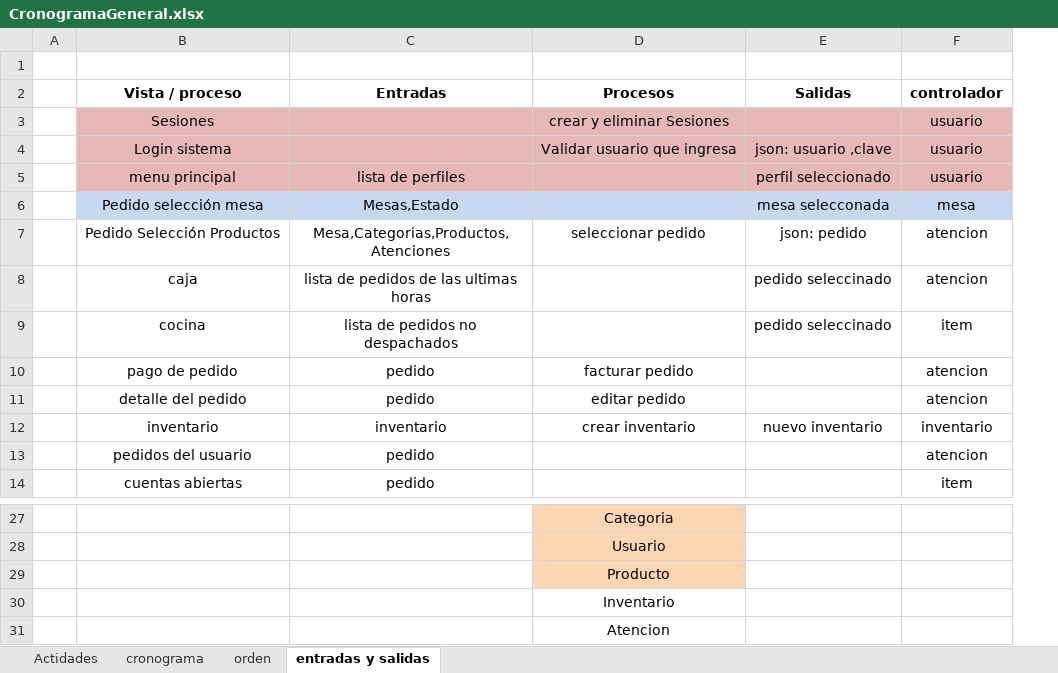
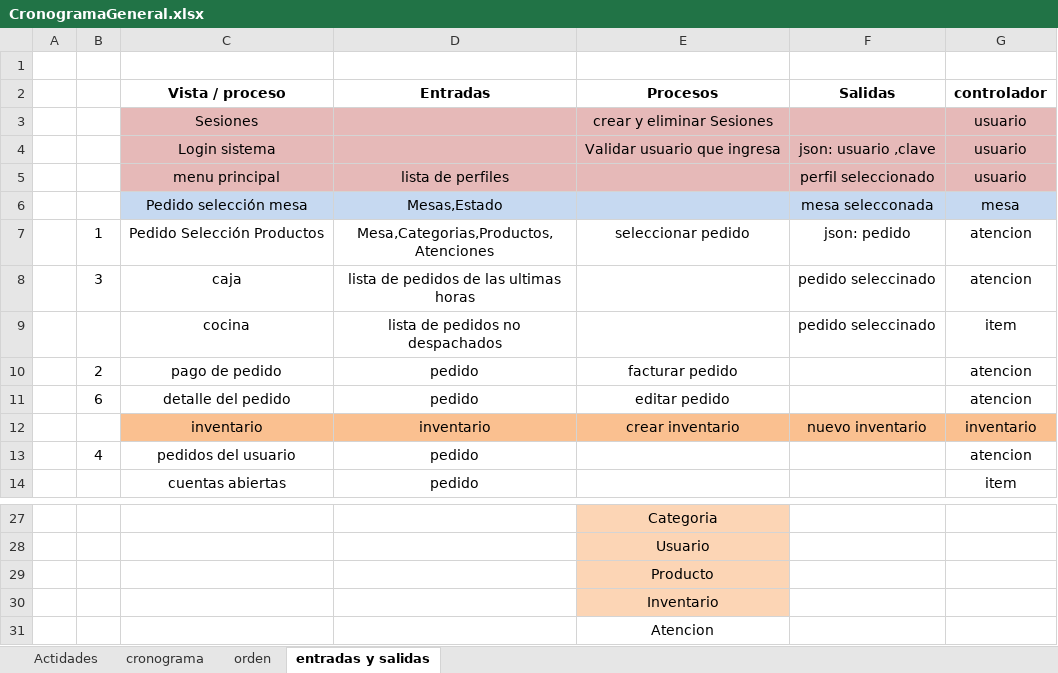
Before and after one commit to david756/-systemv2, an Excel workbook: Modeler/CronogramaGeneral.xlsx, sheet entradas y salidas, drawn as a sheet; only a part is shown, gaps mark what is left out; values as stored, in another font and other column widths than the file's, no borders; addresses are those after the commit; the diff names each change by its address in the sheet, - before the commit and + after, or states it on an @@ line.

```diff
--- a/Modeler/CronogramaGeneral.xlsx (sheet entradas y salidas)
+++ b/Modeler/CronogramaGeneral.xlsx (sheet entradas y salidas)
+column B, rows 7-13: 1 | 3 |  | 2 | 6 |  | 4
-C12:G12 fill: none
+C12:G12 fill: #FAC090
-E30 fill: none
+E30 fill: #FCD5B5
```
Also changed, not shown: 24 other files.
